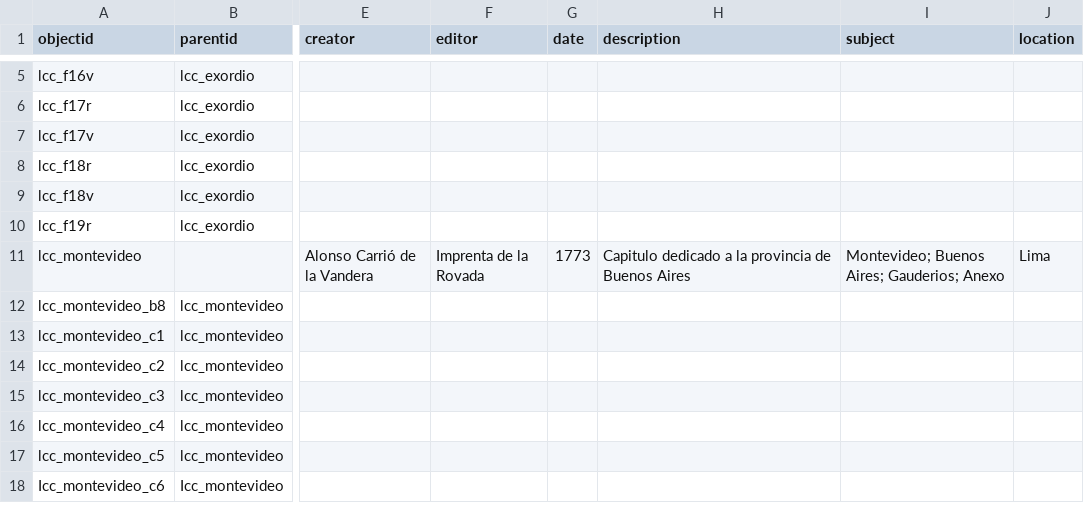
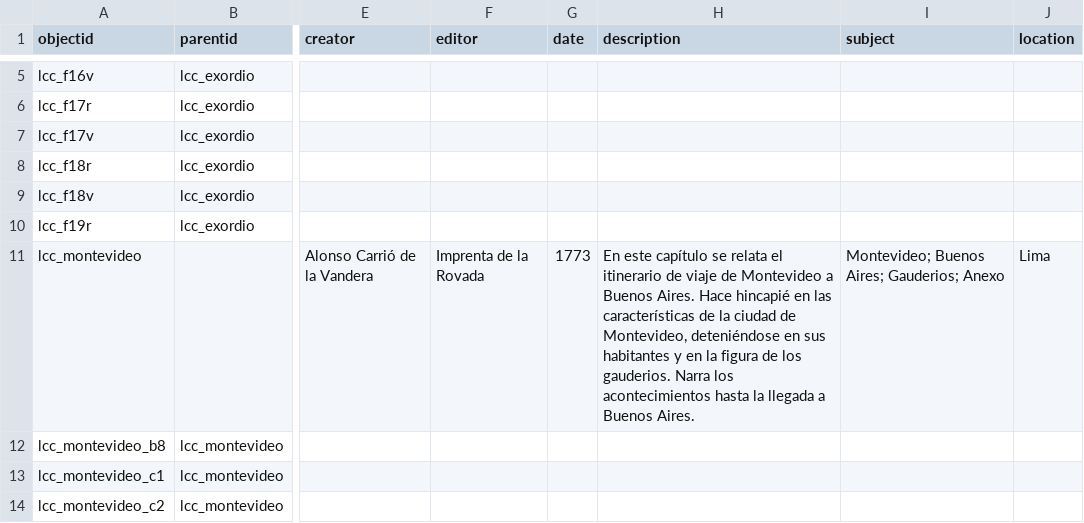
Before and after one commit to courtadepilar-coder/repositorioprueba, a CSV file: _data/metadatos-coleccion.csv, drawn as a sheet; only a part is shown, gaps mark what is left out; the shorter side is filled out with more unchanged rows; the diff names each change by its address in the sheet, - before the commit and + after, or states it on an @@ line.

Commit message:
Agregué

```diff
--- a/_data/metadatos-coleccion.csv
+++ b/_data/metadatos-coleccion.csv
-H11 (description): Capitulo dedicado a la provincia de Buenos Aires
+H11 (description): En este capítulo se relata el itinerario de viaje de Montevideo a Buenos Aires. Hace hincapié en las características de la ciudad de Montevideo, deteniéndose en sus habitantes y en la figura de los gauderios. Narra los acontecimientos hasta la llegada a Buenos Aires.
```
